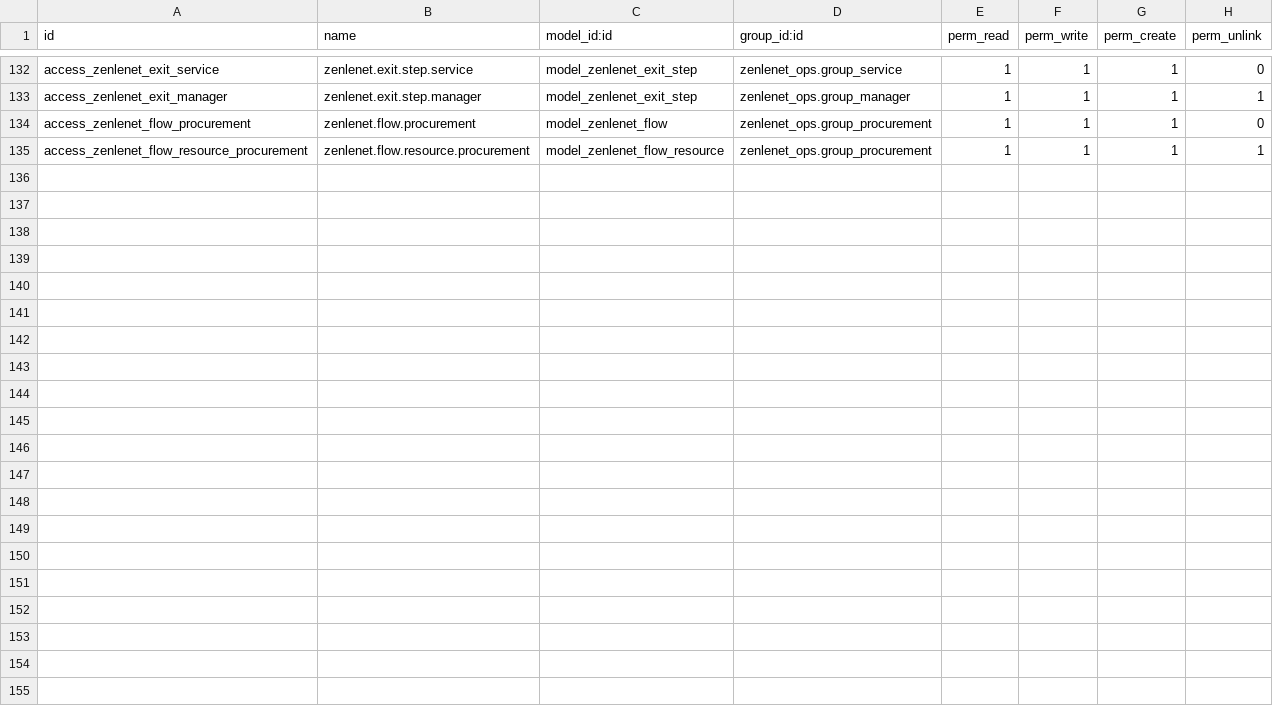
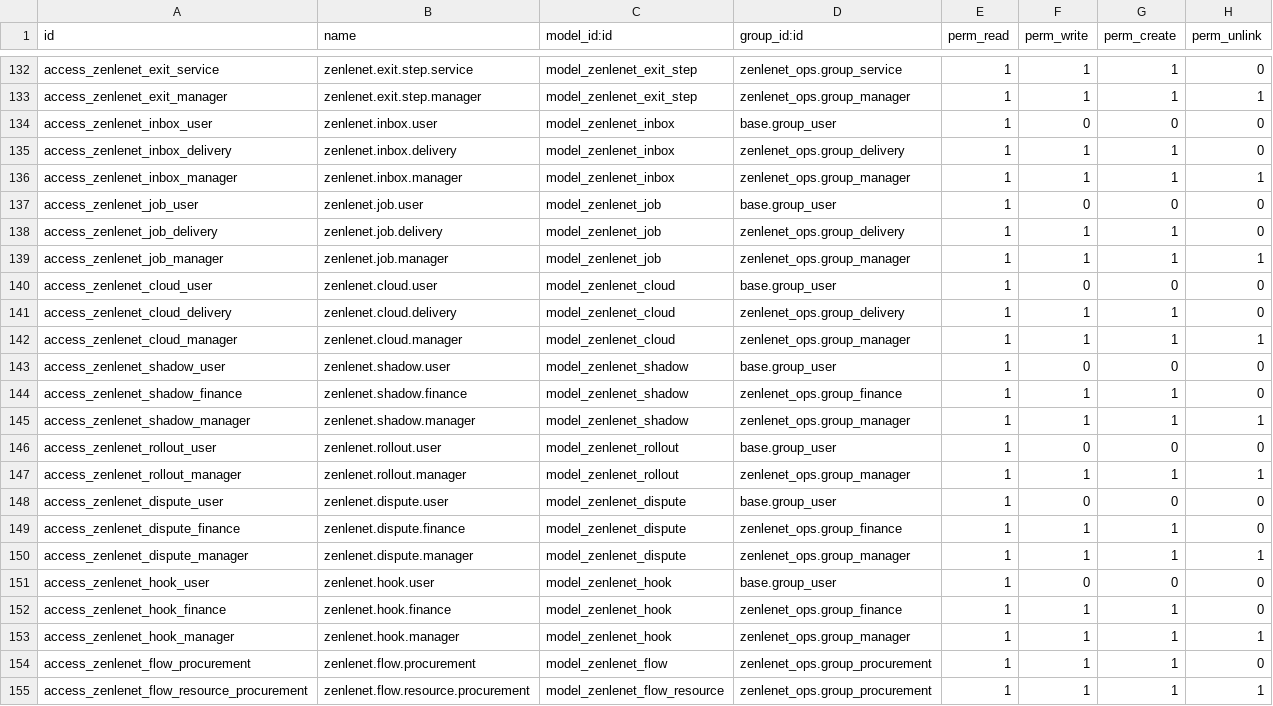
Before and after one commit to Sunsgne/odoo, a CSV file: custom_addons/zenlenet_ops/security/ir.model.access.csv, drawn as a sheet; only a part is shown, gaps mark what is left out; the diff names each change by its address in the sheet, - before the commit and + after, or states it on an @@ line.

```diff
--- a/custom_addons/zenlenet_ops/security/ir.model.access.csv
+++ b/custom_addons/zenlenet_ops/security/ir.model.access.csv
+row 134: access_zenlenet_inbox_user | zenlenet.inbox.user | model_zenlenet_inbox | base.group_user | 1 | 0 | 0 | 0
+row 135: access_zenlenet_inbox_delivery | zenlenet.inbox.delivery | model_zenlenet_inbox | zenlenet_ops.group_delivery | 1 | 1 | 1 | 0
+row 136: access_zenlenet_inbox_manager | zenlenet.inbox.manager | model_zenlenet_inbox | zenlenet_ops.group_manager | 1 | 1 | 1 | 1
+row 137: access_zenlenet_job_user | zenlenet.job.user | model_zenlenet_job | base.group_user | 1 | 0 | 0 | 0
+row 138: access_zenlenet_job_delivery | zenlenet.job.delivery | model_zenlenet_job | zenlenet_ops.group_delivery | 1 | 1 | 1 | 0
+row 139: access_zenlenet_job_manager | zenlenet.job.manager | model_zenlenet_job | zenlenet_ops.group_manager | 1 | 1 | 1 | 1
+row 140: access_zenlenet_cloud_user | zenlenet.cloud.user | model_zenlenet_cloud | base.group_user | 1 | 0 | 0 | 0
+row 141: access_zenlenet_cloud_delivery | zenlenet.cloud.delivery | model_zenlenet_cloud | zenlenet_ops.group_delivery | 1 | 1 | 1 | 0
+row 142: access_zenlenet_cloud_manager | zenlenet.cloud.manager | model_zenlenet_cloud | zenlenet_ops.group_manager | 1 | 1 | 1 | 1
+row 143: access_zenlenet_shadow_user | zenlenet.shadow.user | model_zenlenet_shadow | base.group_user | 1 | 0 | 0 | 0
+row 144: access_zenlenet_shadow_finance | zenlenet.shadow.finance | model_zenlenet_shadow | zenlenet_ops.group_finance | 1 | 1 | 1 | 0
+row 145: access_zenlenet_shadow_manager | zenlenet.shadow.manager | model_zenlenet_shadow | zenlenet_ops.group_manager | 1 | 1 | 1 | 1
+row 146: access_zenlenet_rollout_user | zenlenet.rollout.user | model_zenlenet_rollout | base.group_user | 1 | 0 | 0 | 0
+row 147: access_zenlenet_rollout_manager | zenlenet.rollout.manager | model_zenlenet_rollout | zenlenet_ops.group_manager | 1 | 1 | 1 | 1
+row 148: access_zenlenet_dispute_user | zenlenet.dispute.user | model_zenlenet_dispute | base.group_user | 1 | 0 | 0 | 0
+row 149: access_zenlenet_dispute_finance | zenlenet.dispute.finance | model_zenlenet_dispute | zenlenet_ops.group_finance | 1 | 1 | 1 | 0
+row 150: access_zenlenet_dispute_manager | zenlenet.dispute.manager | model_zenlenet_dispute | zenlenet_ops.group_manager | 1 | 1 | 1 | 1
+row 151: access_zenlenet_hook_user | zenlenet.hook.user | model_zenlenet_hook | base.group_user | 1 | 0 | 0 | 0
+row 152: access_zenlenet_hook_finance | zenlenet.hook.finance | model_zenlenet_hook | zenlenet_ops.group_finance | 1 | 1 | 1 | 0
+row 153: access_zenlenet_hook_manager | zenlenet.hook.manager | model_zenlenet_hook | zenlenet_ops.group_manager | 1 | 1 | 1 | 1
```
Also changed, not shown: 8 other files.
